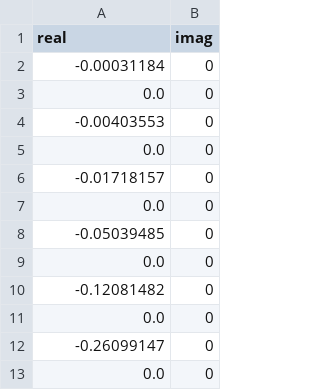
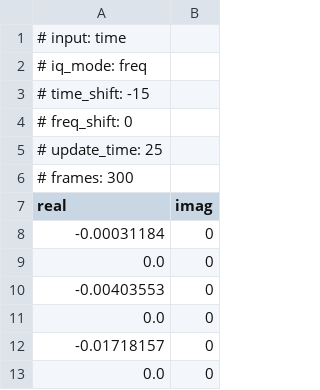
Before and after one commit to cdboschen/vector-spin, a CSV file: samples/hilbert_31_kaiser8.csv, drawn as a sheet; only a part is shown; the shorter side is filled out with more unchanged rows.

```diff
--- a/samples/hilbert_31_kaiser8.csv
+++ b/samples/hilbert_31_kaiser8.csv
@@ -1 +1,7 @@
+# input: time
+# iq_mode: freq
+# time_shift: -15
+# freq_shift: 0
+# update_time: 25
+# frames: 300
 real,imag
```
